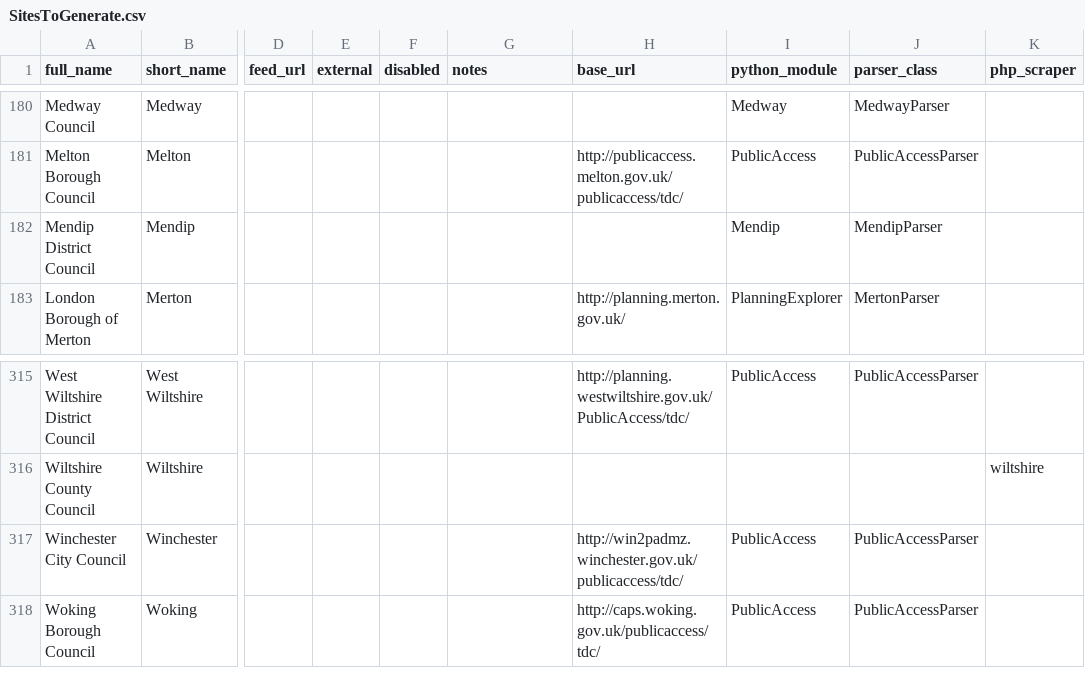
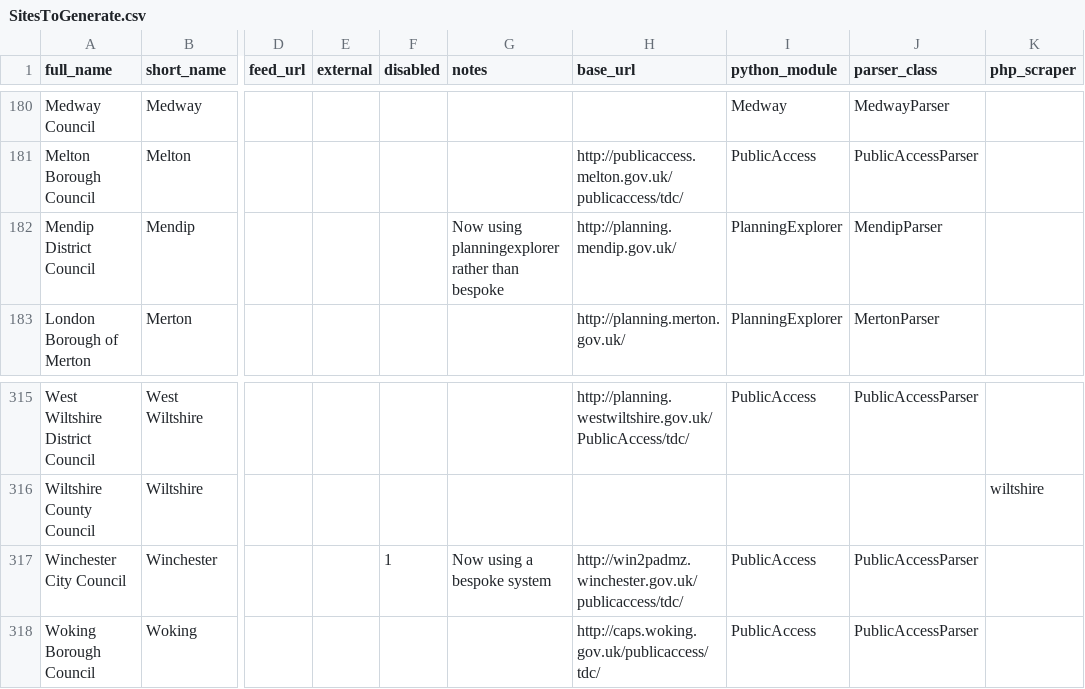
Before and after one commit to richardkeen/planningalerts, a CSV file: SitesToGenerate.csv, drawn as a sheet; only a part is shown, gaps mark what is left out; the diff names each change by its address in the sheet, - before the commit and + after, or states it on an @@ line.

Commit message:
Fix Mendip - now using PlanningExplorer rather than a bespoke scraper.
git-svn-id: http://planningalerts.googlecode.com/svn/trunk@1230 cf68f80a-222c-0410-aabe-5f79d0504a29

```diff
--- a/SitesToGenerate.csv
+++ b/SitesToGenerate.csv
-G182 (notes): (empty)
+G182 (notes): Now using planningexplorer rather than bespoke
-H182 (base_url): (empty)
+H182 (base_url): http://planning.mendip.gov.uk/
-I182 (python_module): Mendip
+I182 (python_module): PlanningExplorer
-F317 (disabled): (empty)
+F317 (disabled): 1
-G317 (notes): (empty)
+G317 (notes): Now using a bespoke system
```
Also changed, not shown: 4 other files.
